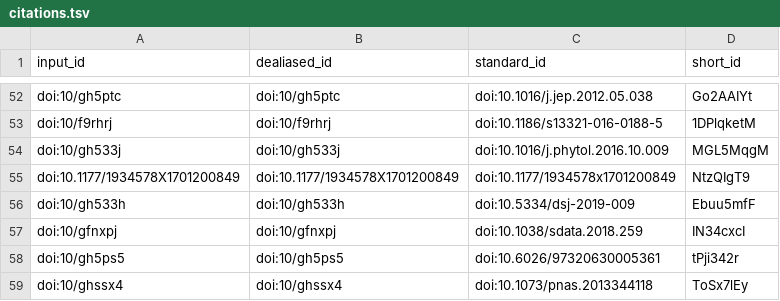
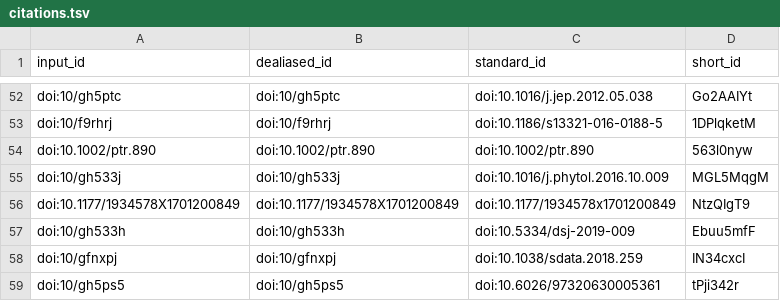
Before and after one commit to lotusnprod/lotus-manuscript, a TSV file: citations.tsv, drawn as a sheet; only a part is shown, gaps mark what is left out; the shorter side is filled out with more unchanged rows.

```diff
--- a/citations.tsv
+++ b/citations.tsv
@@ -53,2 +53,3 @@ doi:10/gh5ptc	doi:10/gh5ptc	doi:10.1016/j.jep.2012.05.038	Go2AAIYt
 doi:10/f9rhrj	doi:10/f9rhrj	doi:10.1186/s13321-016-0188-5	1DPlqketM
+doi:10.1002/ptr.890	doi:10.1002/ptr.890	doi:10.1002/ptr.890	563l0nyw
 doi:10/gh533j	doi:10/gh533j	doi:10.1016/j.phytol.2016.10.009	MGL5MqgM
```
Also changed, not shown: 7 other files.
